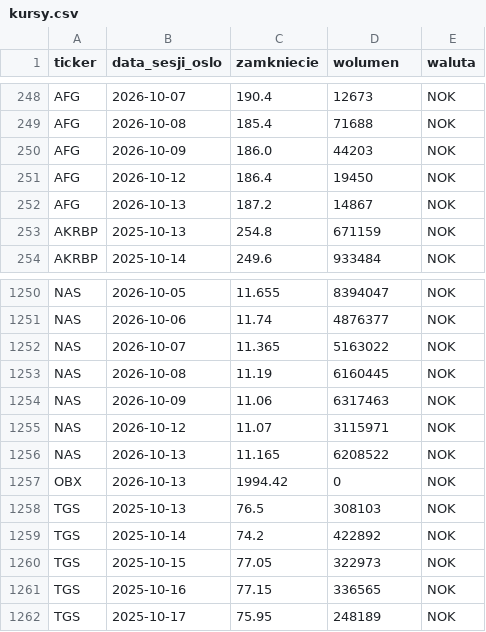
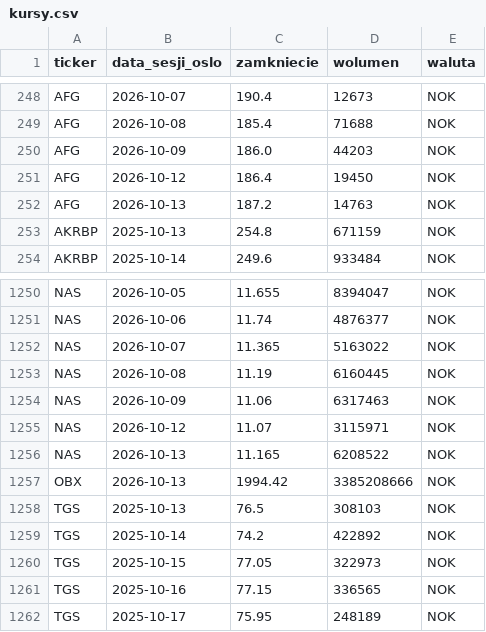
Before and after one commit to Kozienice/oslo-bors-dane-, a CSV file: data/kursy.csv, drawn as a sheet; only a part is shown, gaps mark what is left out.

```diff
--- a/data/kursy.csv
+++ b/data/kursy.csv
@@ -251,3 +251,3 @@ AFG,2026-10-09,186.0,44203,NOK
 AFG,2026-10-12,186.4,19450,NOK
-AFG,2026-10-13,187.2,14867,NOK
+AFG,2026-10-13,187.2,14763,NOK
 AKRBP,2025-10-13,254.8,671159,NOK
@@ -1256,3 +1256,3 @@ NAS,2026-10-12,11.07,3115971,NOK
 NAS,2026-10-13,11.165,6208522,NOK
-OBX,2026-10-13,1994.42,0,NOK
+OBX,2026-10-13,1994.42,3385208666,NOK
 TGS,2025-10-13,76.5,308103,NOK
```
Also changed, not shown: data/prasa.csv, 50 other files.
